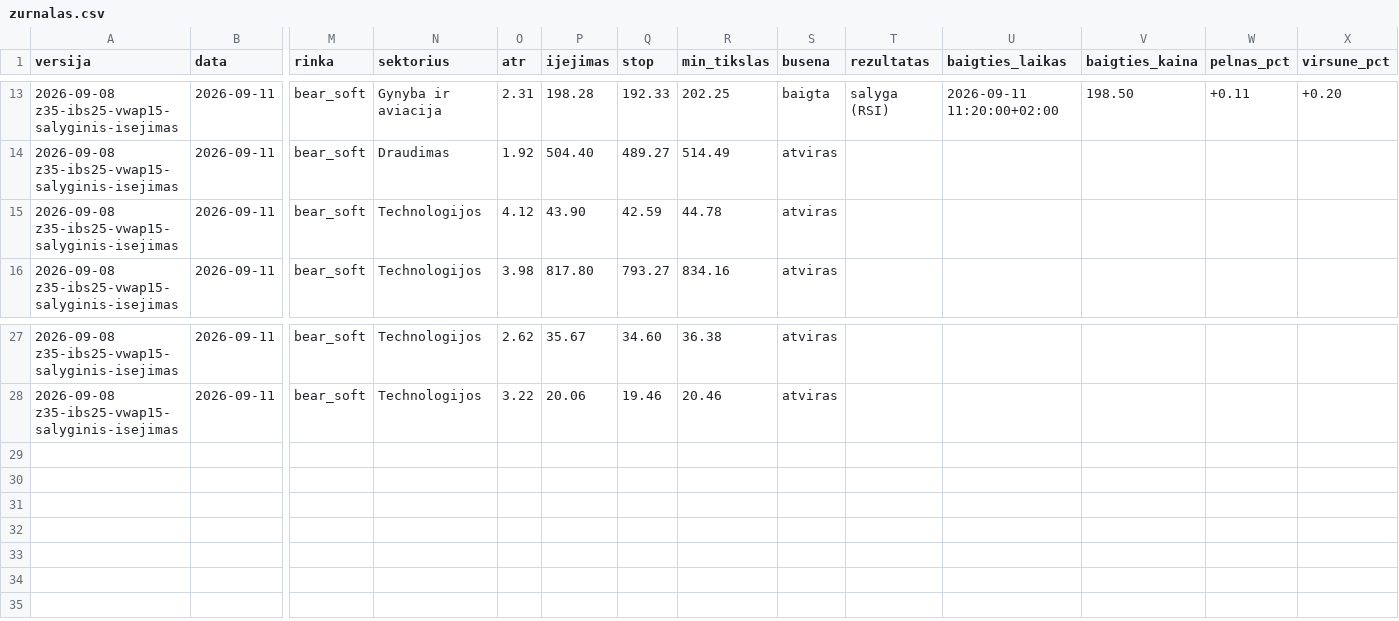
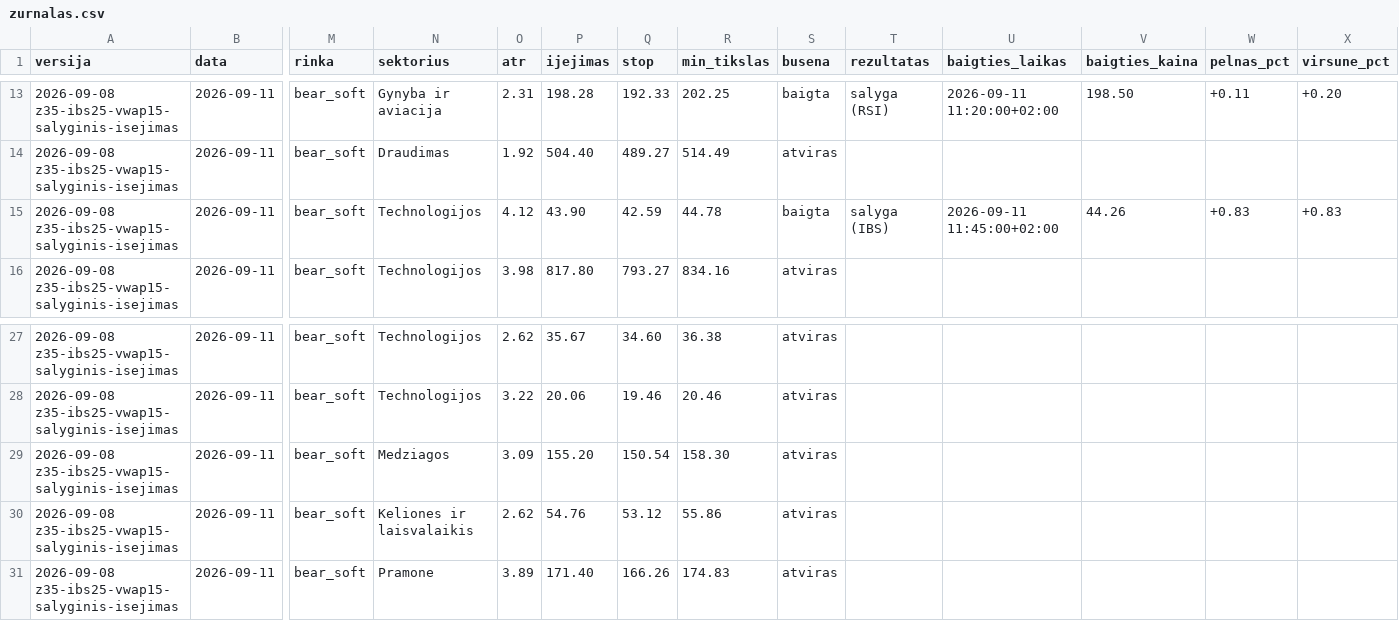
Before and after one commit to MantasBud/Dip-raiting, a CSV file: docs/zurnalas.csv, drawn as a sheet; only a part is shown, gaps mark what is left out; rows hold the shown columns only; the diff names each change by its address in the sheet, - before the commit and + after, or states it on an @@ line.

```diff
--- a/docs/zurnalas.csv
+++ b/docs/zurnalas.csv
-S15 (busena): atviras
+S15 (busena): baigta
-T15 (rezultatas): (empty)
+T15 (rezultatas): salyga (IBS)
-U15 (baigties_laikas): (empty)
+U15 (baigties_laikas): 2026-09-11 11:45:00+02:00
-V15 (baigties_kaina): (empty)
+V15 (baigties_kaina): 44.26
-W15 (pelnas_pct): (empty)
+W15 (pelnas_pct): +0.83
-X15 (virsune_pct): (empty)
+X15 (virsune_pct): +0.83
+row 29: 2026-09-08 z35-ibs25-vwap15-salyginis-isejimas | 2026-09-11 | bear_soft | Medziagos | 3.09 | 155.20 | 150.54 | 158.30 | atviras
+row 30: 2026-09-08 z35-ibs25-vwap15-salyginis-isejimas | 2026-09-11 | bear_soft | Keliones ir laisvalaikis | 2.62 | 54.76 | 53.12 | 55.86 | atviras
+row 31: 2026-09-08 z35-ibs25-vwap15-salyginis-isejimas | 2026-09-11 | bear_soft | Pramone | 3.89 | 171.40 | 166.26 | 174.83 | atviras
```
Also changed, not shown: 2 other files.
